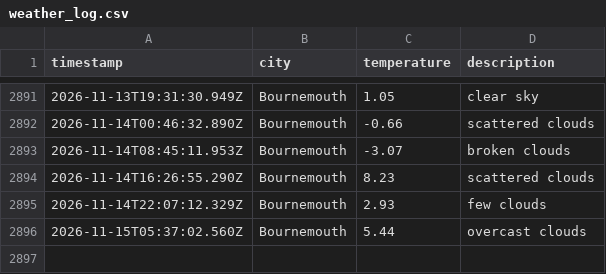
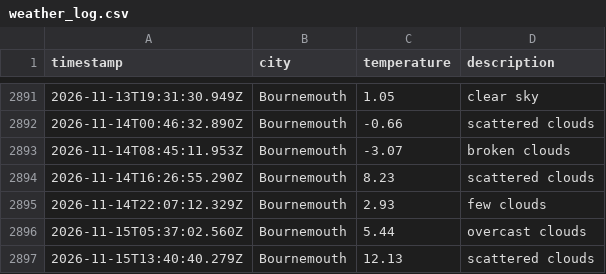
Before and after one commit to jostling01/DataOps-weather-js, a CSV file: data/weather_log.csv, drawn as a sheet; only a part is shown, gaps mark what is left out; the diff names each change by its address in the sheet, - before the commit and + after, or states it on an @@ line.

```diff
--- a/data/weather_log.csv
+++ b/data/weather_log.csv
+row 2897: 2026-11-15T13:40:40.279Z | Bournemouth | 12.13 | scattered clouds
```
Also changed, not shown: 1 other file.
